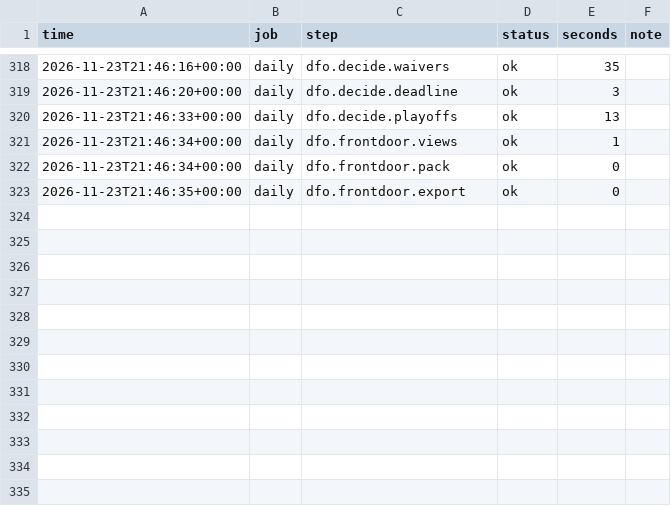
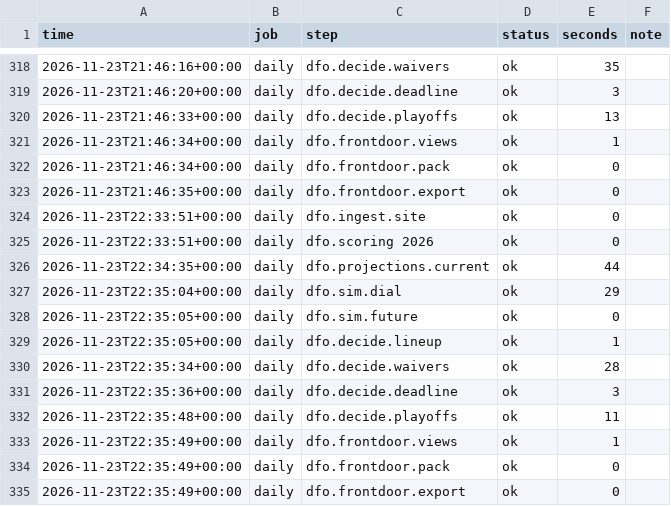
Before and after one commit to jdant19/dynasty-front-office, a CSV file: data/processed/run_log.csv, drawn as a sheet; only a part is shown, gaps mark what is left out.

Commit message:
engine: daily 2026-11-23T22:36Z

```diff
--- a/data/processed/run_log.csv
+++ b/data/processed/run_log.csv
@@ -323 +323,13 @@ time,job,step,status,seconds,note
 2026-11-23T21:46:35+00:00,daily,dfo.frontdoor.export,ok,0,
+2026-11-23T22:33:51+00:00,daily,dfo.ingest.site,ok,0,
+2026-11-23T22:33:51+00:00,daily,dfo.scoring 2026,ok,0,
+2026-11-23T22:34:35+00:00,daily,dfo.projections.current,ok,44,
+2026-11-23T22:35:04+00:00,daily,dfo.sim.dial,ok,29,
+2026-11-23T22:35:05+00:00,daily,dfo.sim.future,ok,0,
+2026-11-23T22:35:05+00:00,daily,dfo.decide.lineup,ok,1,
+2026-11-23T22:35:34+00:00,daily,dfo.decide.waivers,ok,28,
+2026-11-23T22:35:36+00:00,daily,dfo.decide.deadline,ok,3,
+2026-11-23T22:35:48+00:00,daily,dfo.decide.playoffs,ok,11,
+2026-11-23T22:35:49+00:00,daily,dfo.frontdoor.views,ok,1,
+2026-11-23T22:35:49+00:00,daily,dfo.frontdoor.pack,ok,0,
+2026-11-23T22:35:49+00:00,daily,dfo.frontdoor.export,ok,0,
```
Also changed, not shown: data/processed/decide_deadline_targets.csv, data/processed/dial.csv, 13 other files.
